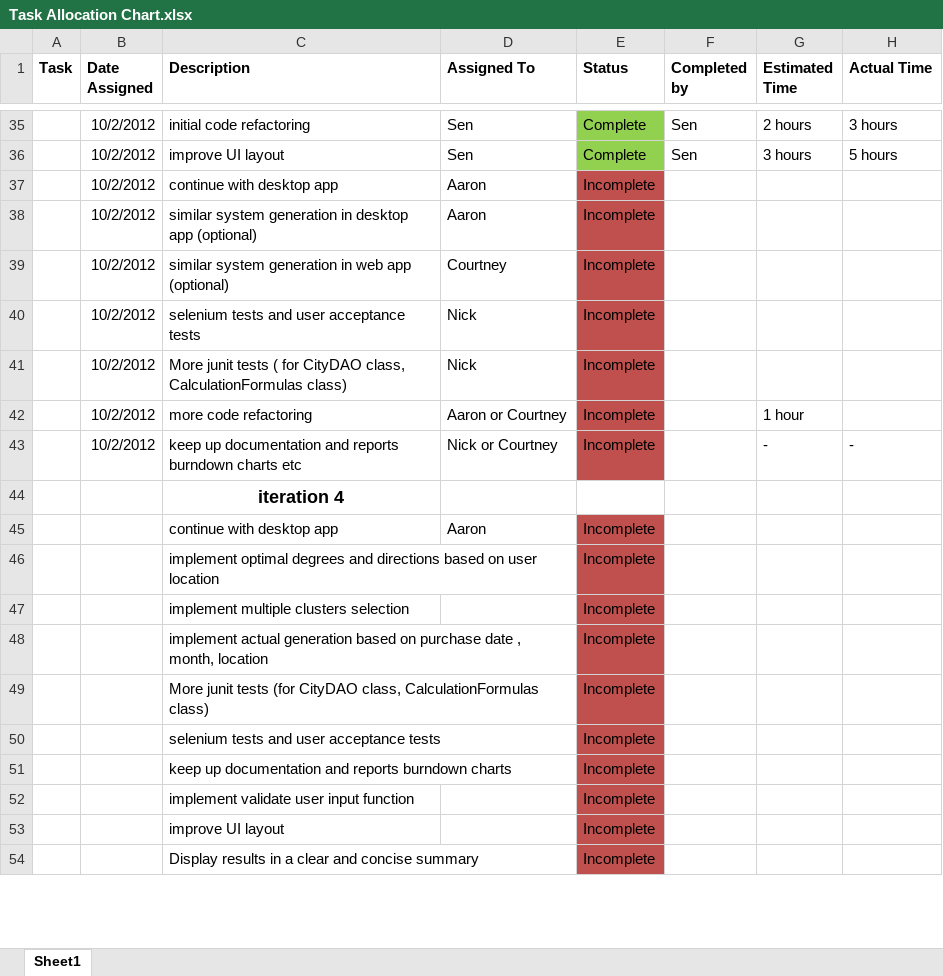
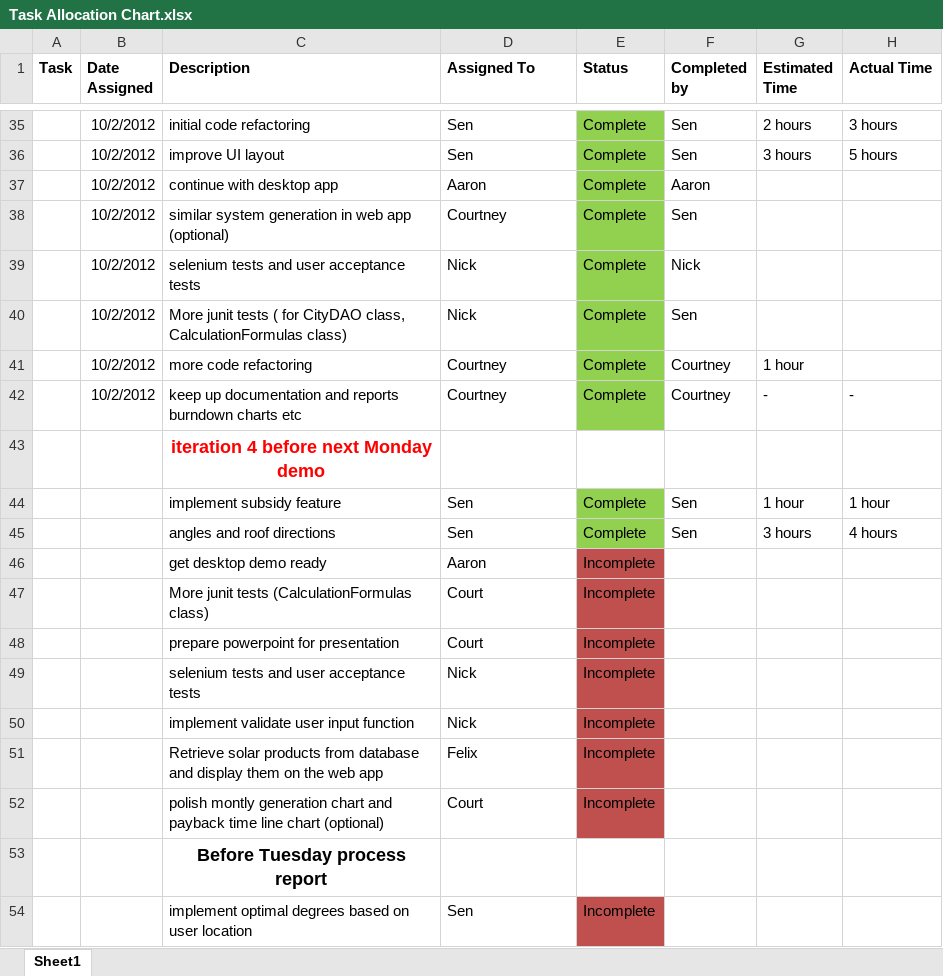
Before and after one commit to blackoutinn372/BlackoutSolarCalculator, an Excel workbook: com.blackout.solarpanelcalculator/docs/Task Allocation Chart.xlsx, sheet Sheet1, drawn as a sheet; only a part is shown, gaps mark what is left out; values as stored, in another font and other column widths than the file's, no borders; removed rows and columns are numbered as before the commit, all else as after; the diff covers the shown part only; the diff names each change by its address in the sheet, - before the commit and + after, or states it on an @@ line.

Commit message:
task allocation chart

```diff
--- a/com.blackout.solarpanelcalculator/docs/Task Allocation Chart.xlsx (sheet Sheet1)
+++ b/com.blackout.solarpanelcalculator/docs/Task Allocation Chart.xlsx (sheet Sheet1)
-E37 (Status): Incomplete
+E37 (Status): Complete
-E37 fill: #C0504D
+E37 fill: #92D050
-F37 (Completed by): (empty)
+F37 (Completed by): Aaron
-row 38:  | 10/2/2012 | similar system generation in desktop app (optional) | Aaron | Incomplete
-E38:E42 (Status): Incomplete
+E38:E42 (Status): Complete
-E38:E42 fill: #C0504D
+E38:E42 fill: #92D050
-F38 (Completed by): (empty)
+F38 (Completed by): Sen
-F39 (Completed by): (empty)
+F39 (Completed by): Nick
-F40 (Completed by): (empty)
+F40 (Completed by): Sen
-D41 (Assigned To): Aaron or Courtney
+D41 (Assigned To): Courtney
-F41:F42 (Completed by): (empty)
+F41:F42 (Completed by): Courtney
-D42 (Assigned To): Nick or Courtney
+D42 (Assigned To): Courtney
-C43 (Description): iteration 4
+C43 (Description): iteration 4 before next Monday demo
-C43 text colour: black
+C43 text colour: #FF0000
+row 44:  |  | implement subsidy feature | Sen | Complete | Sen | 1 hour | 1 hour
+row 45:  |  | angles and roof directions | Sen | Complete | Sen | 3 hours | 4 hours
-C46 (Description): continue with desktop app
+C46 (Description): get desktop demo ready
-row 46:  |  | implement optimal degrees and directions based on user location |  | Incomplete
-row 47:  |  | implement multiple clusters selection |  | Incomplete
-row 48:  |  | implement actual generation based on purchase date , month, location |  | Incomplete
-row 49:  |  | More junit tests (for CityDAO class, CalculationFormulas class) |  | Incomplete
+row 47:  |  | More junit tests (CalculationFormulas class) | Court | Incomplete
+row 48:  |  | prepare powerpoint for presentation | Court | Incomplete
-D49 (Assigned To): (empty)
+D49 (Assigned To): Nick
-row 51:  |  | keep up documentation and reports burndown charts |  | Incomplete
-D50 (Assigned To): (empty)
+D50 (Assigned To): Nick
-row 53:  |  | improve UI layout |  | Incomplete
-row 54:  |  | Display results in a clear and concise summary |  | Incomplete
+row 51:  |  | Retrieve solar products from database and display them on the web app | Felix | Incomplete
+row 52:  |  | polish montly generation chart and payback time line chart (optional) | Court | Incomplete
+row 53:  |  | Before Tuesday process report
+row 54:  |  | implement optimal degrees based on user location | Sen | Incomplete
```
Also changed, not shown: 5 added rows and 1 edited cell elsewhere in this sheet.
